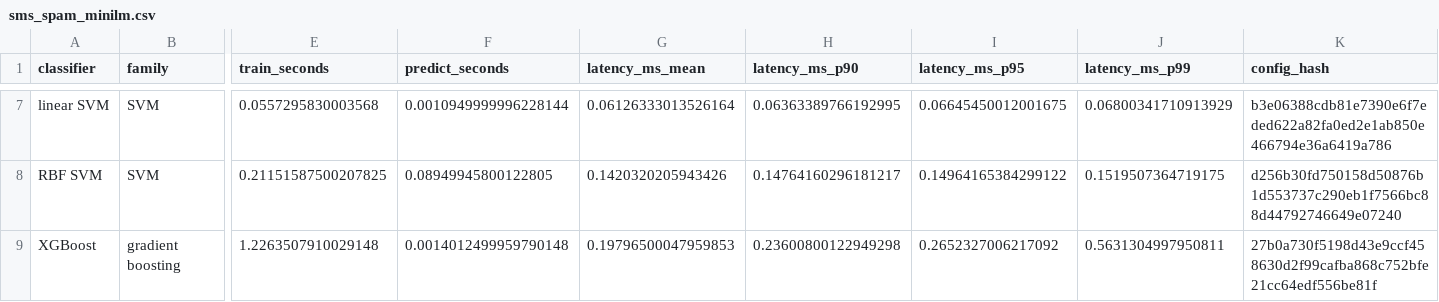
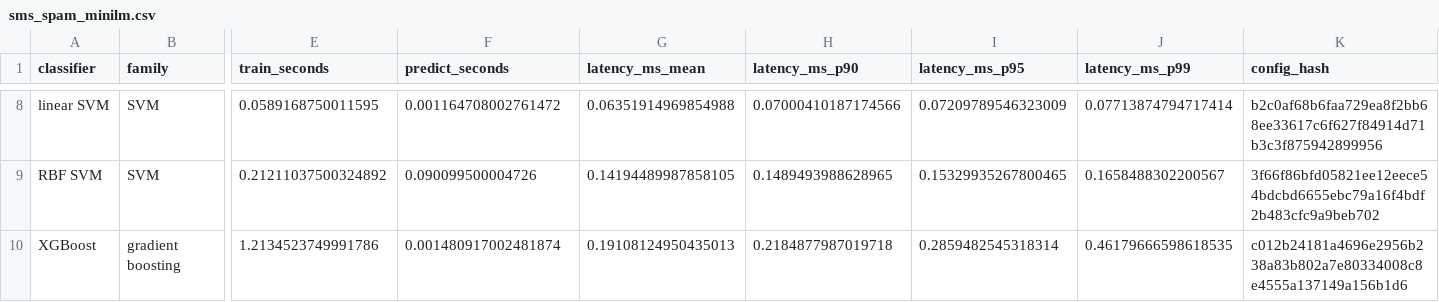
Before and after one commit to GersiD/LLSVM, a CSV file: results/sms_spam_minilm.csv, drawn as a sheet; only a part is shown, gaps mark what is left out; addresses are those after the commit; the diff covers the shown part only; the diff names each change by its address in the sheet, - before the commit and + after, or states it on an @@ line.

```diff
--- a/results/sms_spam_minilm.csv
+++ b/results/sms_spam_minilm.csv
-E8 (train_seconds): 0.0557295830003568
+E8 (train_seconds): 0.0589168750011595
-F8 (predict_seconds): 0.0010949999996228144
+F8 (predict_seconds): 0.001164708002761472
-G8 (latency_ms_mean): 0.06126333013526164
+G8 (latency_ms_mean): 0.06351914969854988
-H8 (latency_ms_p90): 0.06363389766192995
+H8 (latency_ms_p90): 0.07000410187174566
-I8 (latency_ms_p95): 0.06645450012001675
+I8 (latency_ms_p95): 0.07209789546323009
-J8 (latency_ms_p99): 0.06800341710913929
+J8 (latency_ms_p99): 0.07713874794717414
-K8 (config_hash): b3e06388cdb81e7390e6f7eded622a82fa0ed2e1ab850e466794e36a6419a786
+K8 (config_hash): b2c0af68b6faa729ea8f2bb68ee33617c6f627f84914d71b3c3f875942899956
-E9 (train_seconds): 0.21151587500207825
+E9 (train_seconds): 0.21211037500324892
-F9 (predict_seconds): 0.08949945800122805
+F9 (predict_seconds): 0.090099500004726
-G9 (latency_ms_mean): 0.1420320205943426
+G9 (latency_ms_mean): 0.14194489987858105
-H9 (latency_ms_p90): 0.14764160296181217
+H9 (latency_ms_p90): 0.1489493988628965
-I9 (latency_ms_p95): 0.14964165384299122
+I9 (latency_ms_p95): 0.15329935267800465
-J9 (latency_ms_p99): 0.1519507364719175
+J9 (latency_ms_p99): 0.1658488302200567
-K9 (config_hash): d256b30fd750158d50876b1d553737c290eb1f7566bc88d44792746649e07240
+K9 (config_hash): 3f66f86bfd05821ee12eece54bdcbd6655ebc79a16f4bdf2b483cfc9a9beb702
-E10 (train_seconds): 1.2263507910029148
+E10 (train_seconds): 1.2134523749991786
-F10 (predict_seconds): 0.0014012499959790148
+F10 (predict_seconds): 0.001480917002481874
-G10 (latency_ms_mean): 0.19796500047959853
+G10 (latency_ms_mean): 0.19108124950435013
-H10 (latency_ms_p90): 0.23600800122949298
+H10 (latency_ms_p90): 0.2184877987019718
-I10 (latency_ms_p95): 0.2652327006217092
+I10 (latency_ms_p95): 0.2859482545318314
-J10 (latency_ms_p99): 0.5631304997950811
+J10 (latency_ms_p99): 0.46179666598618535
-K10 (config_hash): 27b0a730f5198d43e9ccf458630d2f99cafba868c752bfe21cc64edf556be81f
+K10 (config_hash): c012b24181a4696e2956b238a83b802a7e80334008c8e4555a137149a156b1d6
```
Also changed, not shown: 1 added row and 27 edited cells elsewhere in this file, results/emotion_gemma2.csv, results/emotion_minilm.csv, 11 other files.
